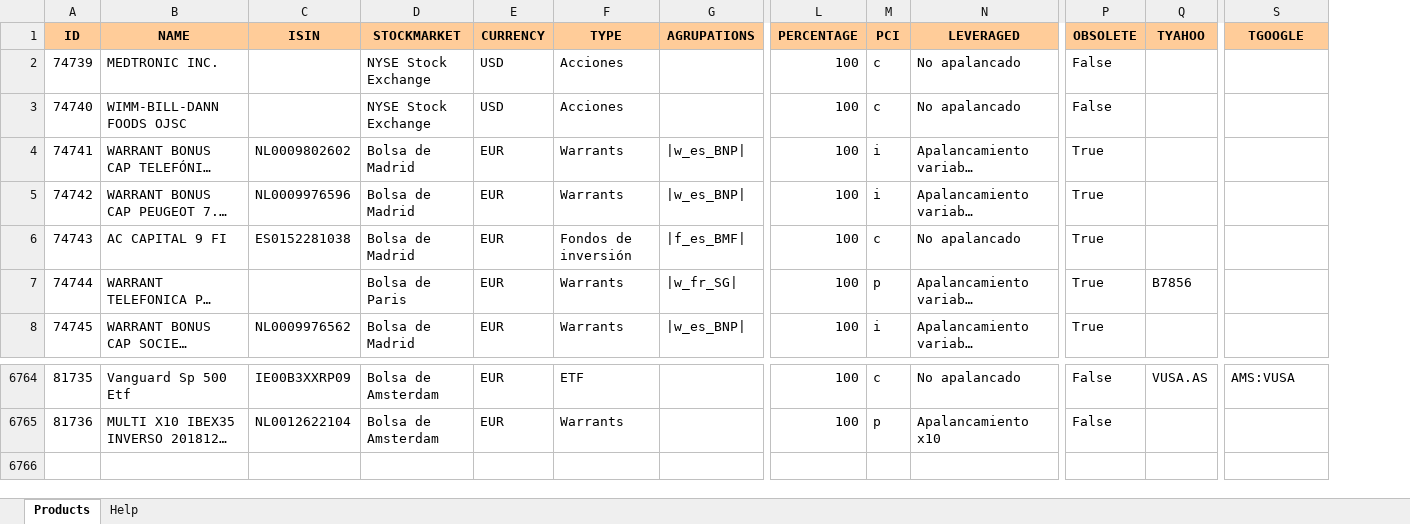
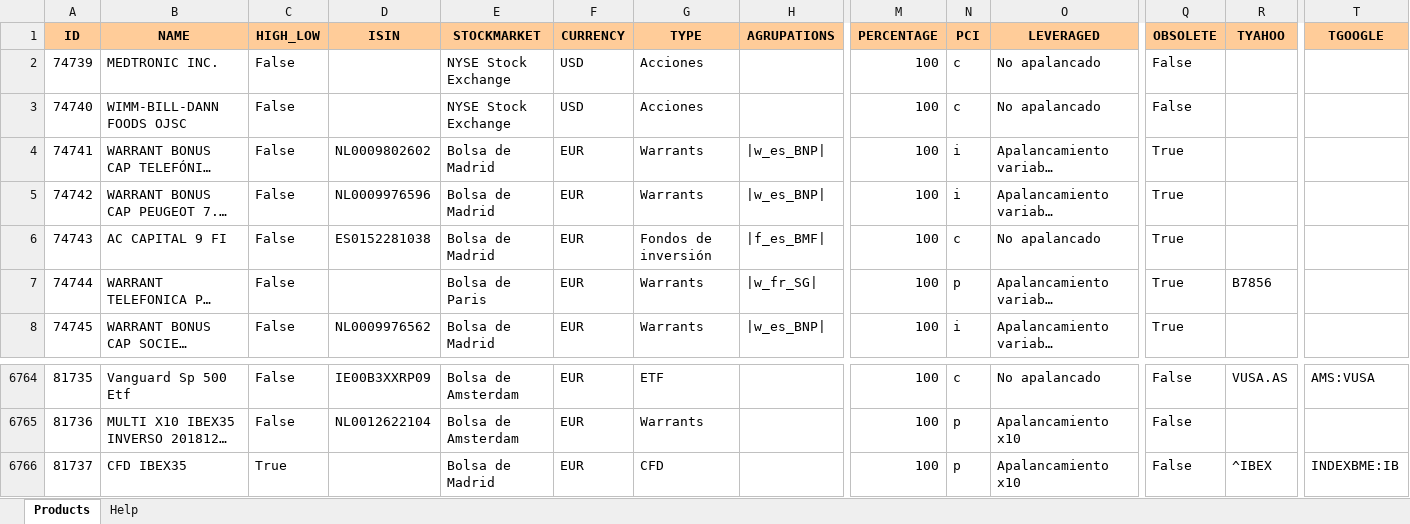
Before and after one commit to turulomio/xulpymoney, an Excel workbook: products.xlsx, sheet Products, drawn as a sheet; only a part is shown, gaps mark what is left out; long unchanged cells end in …; values as stored, in another font and other column widths than the file's, no borders; rows hold the shown columns only; the diff names each change by its address in the sheet, - before the commit and + after, or states it on an @@ line.

Commit message:
Created database structure for CDF. Updated products

```diff
--- a/products.xlsx (sheet Products)
+++ b/products.xlsx (sheet Products)
+column C (HIGH_LOW), rows 2-8: all False; rows 6764-6765: False | False
+row 6766: 81737 | CFD IBEX35 | True |  | Bolsa de Madrid | EUR | CFD |  | 100 | p | Apalancamiento x10 | False | ^IBEX | INDEXBME:IB
```
Also changed, not shown: 2 other files.
